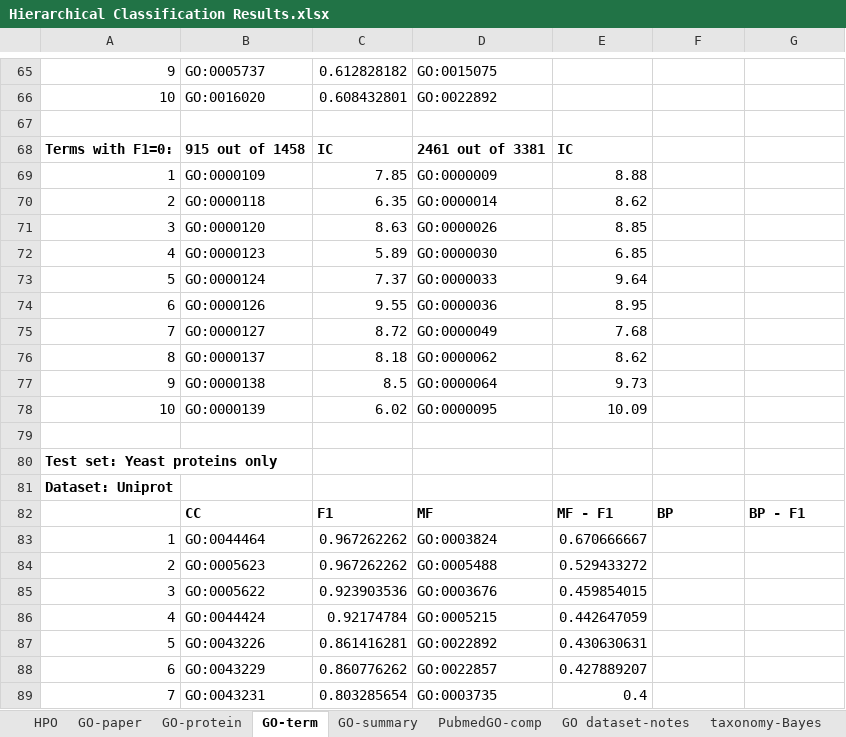
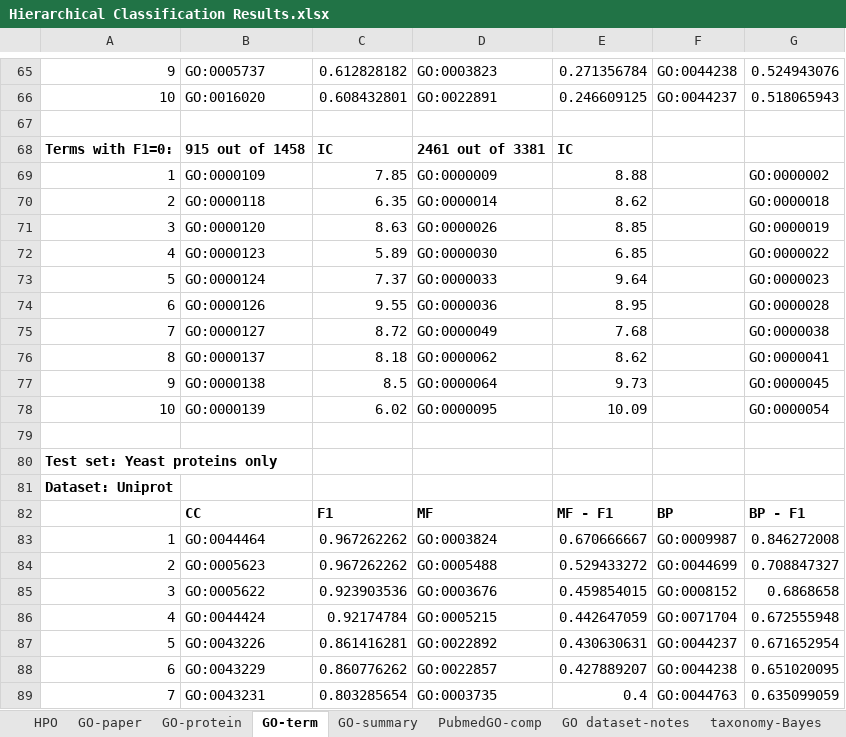
Before and after one commit to laineyzoo/protein_annotation, an Excel workbook: Hierarchical Classification Results.xlsx, sheet GO-term, drawn as a sheet; only a part is shown, gaps mark what is left out; values as stored, in another font and other column widths than the file's, no borders; the diff covers the shown part only; the diff names each change by its address in the sheet, - before the commit and + after, or states it on an @@ line.

```diff
--- a/Hierarchical Classification Results.xlsx (sheet GO-term)
+++ b/Hierarchical Classification Results.xlsx (sheet GO-term)
-D65: GO:0015075
+D65: GO:0003823
-E65: (empty)
+E65: 0.271356784
-F65: (empty)
+F65: GO:0044238
-G65: (empty)
+G65: 0.524943076
-D66: GO:0022892
+D66: GO:0022891
-E66: (empty)
+E66: 0.246609125
-F66: (empty)
+F66: GO:0044237
-G66: (empty)
+G66: 0.518065943
-G69: (empty)
+G69: GO:0000002
-G70: (empty)
+G70: GO:0000018
-G71: (empty)
+G71: GO:0000019
-G72: (empty)
+G72: GO:0000022
-G73: (empty)
+G73: GO:0000023
-G74: (empty)
+G74: GO:0000028
-G75: (empty)
+G75: GO:0000038
-G76: (empty)
+G76: GO:0000041
-G77: (empty)
+G77: GO:0000045
-G78: (empty)
+G78: GO:0000054
-F83: (empty)
+F83: GO:0009987
-G83: (empty)
+G83: 0.846272008
-F84: (empty)
+F84: GO:0044699
-G84: (empty)
+G84: 0.708847327
-F85: (empty)
+F85: GO:0008152
-G85: (empty)
+G85: 0.6868658
-F86: (empty)
+F86: GO:0071704
-G86: (empty)
+G86: 0.672555948
-F87: (empty)
+F87: GO:0044237
-G87: (empty)
+G87: 0.671652954
-F88: (empty)
+F88: GO:0044238
-G88: (empty)
+G88: 0.651020095
-F89: (empty)
+F89: GO:0044763
-G89: (empty)
+G89: 0.635099059
```
Also changed, not shown: 26 added rows and 76 edited cells elsewhere in this sheet, sheet GO-summary, sheet GO-protein.
